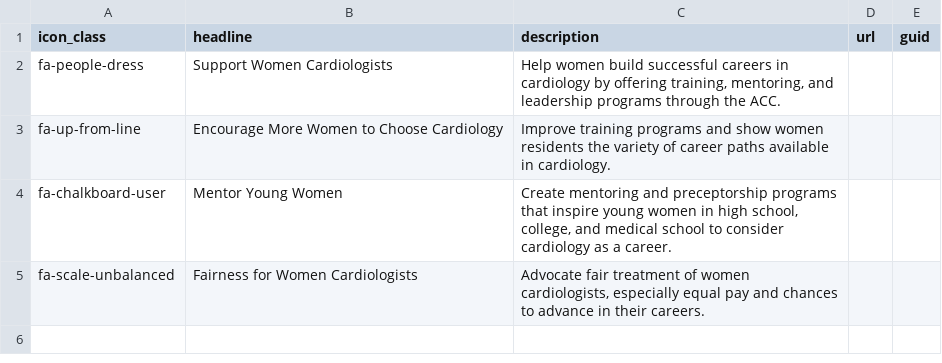
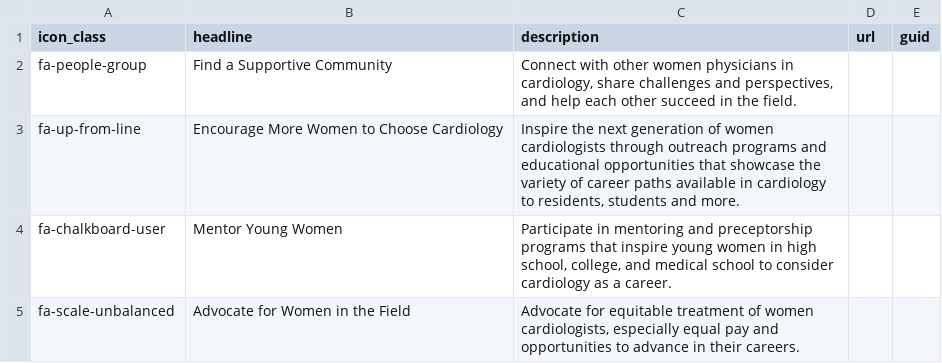
Before and after one commit to ACC-Style/PrototypingACCorg, a CSV file: _data/Blocks/MemberSection/UL_IconHeadlineText_Mission.csv, drawn as a sheet.

```diff
--- a/_data/Blocks/MemberSection/UL_IconHeadlineText_Mission.csv
+++ b/_data/Blocks/MemberSection/UL_IconHeadlineText_Mission.csv
@@ -1,5 +1,5 @@
 "icon_class","headline","description","url","guid"
-"fa-people-dress","Support Women Cardiologists ","Help women build successful careers in cardiology by offering training, mentoring, and leadership programs through the ACC.",,
-"fa-up-from-line","Encourage More Women to Choose Cardiology","Improve training programs and show women residents the variety of career paths available in cardiology.",,
-"fa-chalkboard-user","Mentor Young Women","Create mentoring and preceptorship programs that inspire young women in high school, college, and medical school to consider cardiology as a career.",,
-"fa-scale-unbalanced","Fairness for Women Cardiologists","Advocate fair treatment of women cardiologists, especially equal pay and chances to advance in their careers.",,
+"fa-people-group","Find a Supportive Community","Connect with other women physicians in cardiology, share challenges and perspectives, and help each other succeed in the field. ",,
+"fa-up-from-line","Encourage More Women to Choose Cardiology ","Inspire the next generation of women cardiologists through outreach programs and educational opportunities that showcase the variety of career paths available in cardiology to residents, students and more. ",,
+"fa-chalkboard-user","Mentor Young Women","Participate in mentoring and preceptorship programs that inspire young women in high school, college, and medical school to consider cardiology as a career. ",,
+"fa-scale-unbalanced","Advocate for Women in the Field","Advocate for equitable treatment of women cardiologists, especially equal pay and opportunities to advance in their careers.",,
```
Also changed, not shown: _data/Blocks/MemberSection/UL_IconHeadlineText_Initatives.csv, _data/Blocks/MemberSection/UL_IconText_SecttionBenefits.csv, 15 other files.
